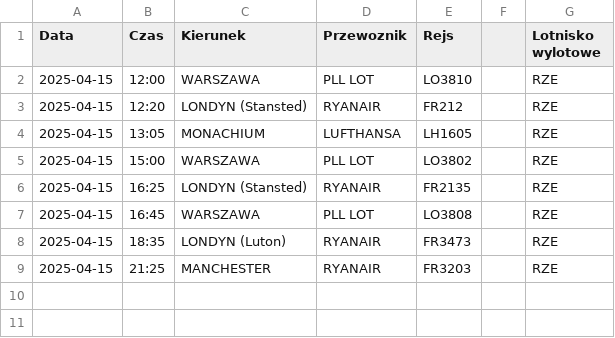
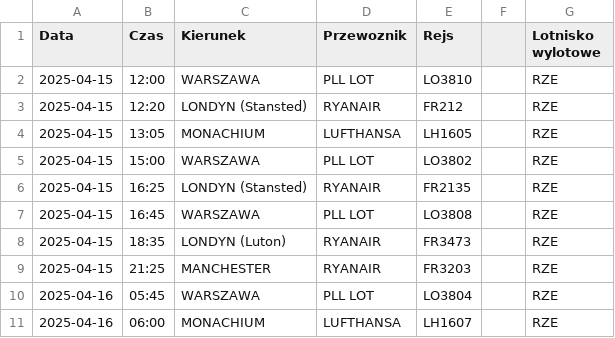
Before and after one commit to dariazielinska/departures-scraper, a CSV file: scraper/scraper_output/tabela_odlotow_RZE.csv, drawn as a sheet.

```diff
--- a/scraper/scraper_output/tabela_odlotow_RZE.csv
+++ b/scraper/scraper_output/tabela_odlotow_RZE.csv
@@ -9 +9,3 @@ Data;Czas;Kierunek;Przewoznik;Rejs;;Lotnisko wylotowe
 2025-04-15;21:25;MANCHESTER;RYANAIR;FR3203;;"RZE"
+2025-04-16;05:45;WARSZAWA;PLL LOT;LO3804;;"RZE"
+2025-04-16;06:00;MONACHIUM;LUFTHANSA;LH1607;;"RZE"
```
Also changed, not shown: scraper/scraper_output/tabela_odlotow_GDN.csv, scraper/scraper_output/tabela_odlotow_KTW.csv, 52 other files.
